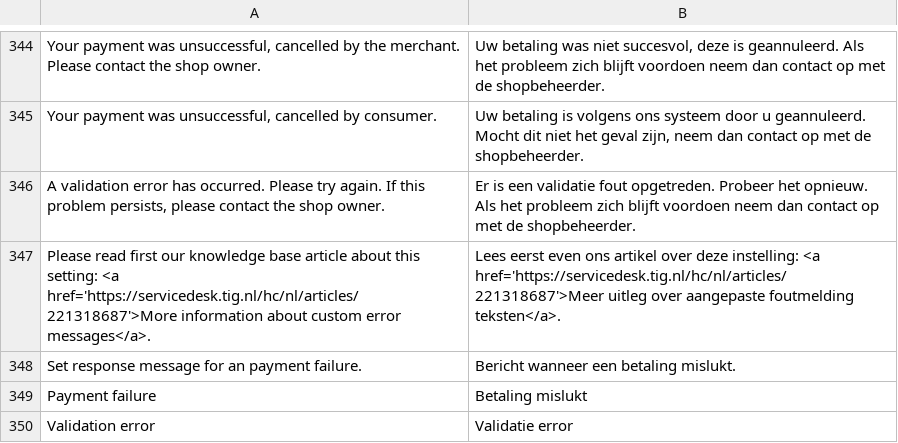
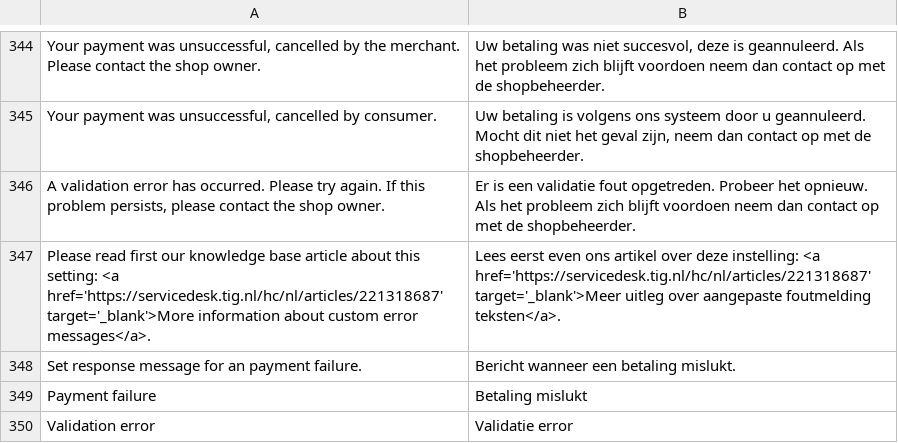
Before and after one commit to tdgroot/buckaroo-magento1, a CSV file: app/locale/nl_NL/TIG_Buckaroo3Extended.csv, drawn as a sheet; only a part is shown, gaps mark what is left out; the diff names each change by its address in the sheet, - before the commit and + after, or states it on an @@ line.

Commit message:
link to kb article contains single quotes

```diff
--- a/app/locale/nl_NL/TIG_Buckaroo3Extended.csv
+++ b/app/locale/nl_NL/TIG_Buckaroo3Extended.csv
-A347: …setting: <a href='https://servicedesk.tig.nl/hc/nl/articles/221318687'>More information about…
+A347: …setting: <a href='https://servicedesk.tig.nl/hc/nl/articles/221318687' target='_blank'>More information about…
-B347: …instelling: <a href='https://servicedesk.tig.nl/hc/nl/articles/221318687'>Meer uitleg over…
+B347: …instelling: <a href='https://servicedesk.tig.nl/hc/nl/articles/221318687' target='_blank'>Meer uitleg over…
```
Also changed, not shown: 1 other file.
